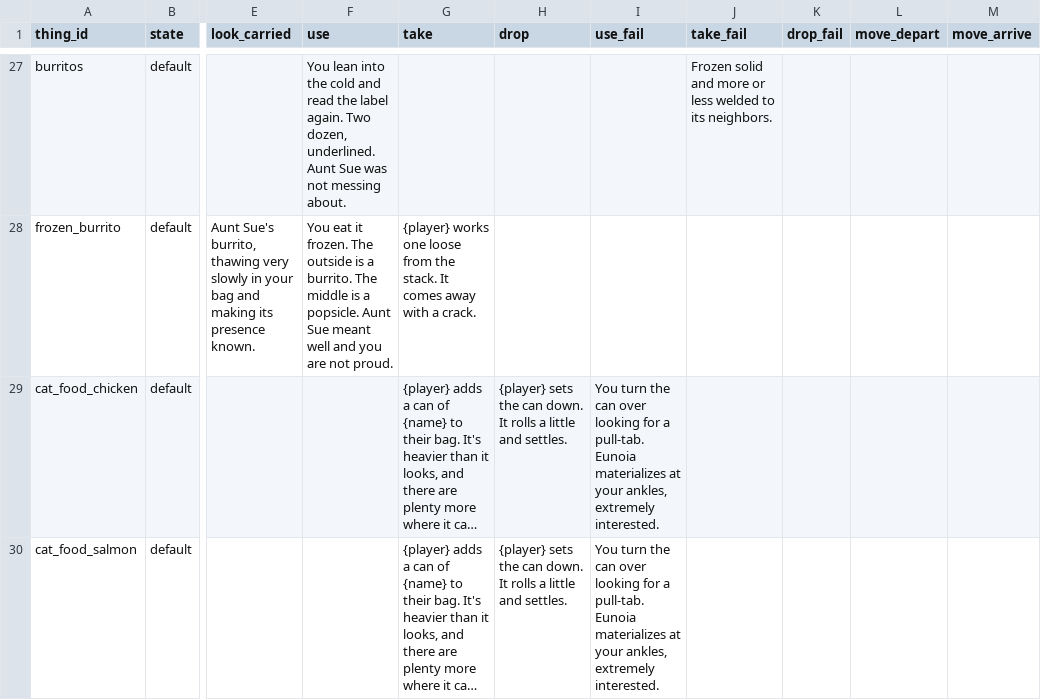
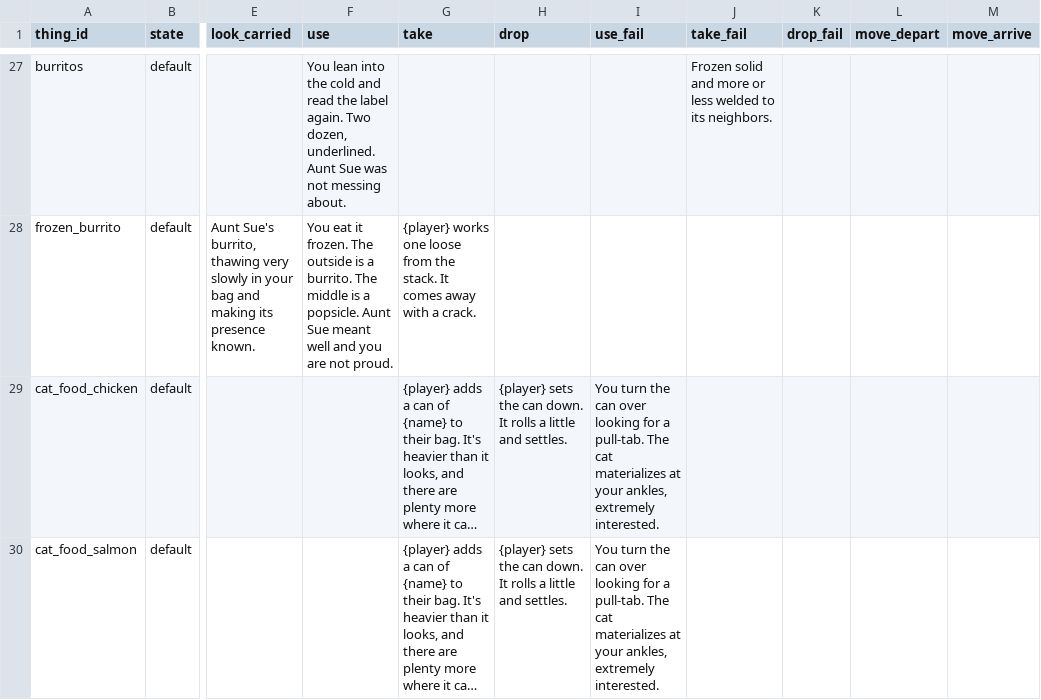
Before and after one commit to kelseybooth/halloween-in-june, a TSV file: creative content/thing_text.tsv, drawn as a sheet; only a part is shown, gaps mark what is left out; long unchanged cells end in …; the diff covers the shown part only; the diff names each change by its address in the sheet, - before the commit and + after, or states it on an @@ line.

```diff
--- a/creative content/thing_text.tsv
+++ b/creative content/thing_text.tsv
-I29:I30 (use_fail): …a pull-tab. Eunoia materializes at…
+I29:I30 (use_fail): …a pull-tab. The cat materializes at…
```
Also changed, not shown: 3 edited cells elsewhere in this file, creative content/achievements.tsv, creative content/drops.tsv, 12 other files.
